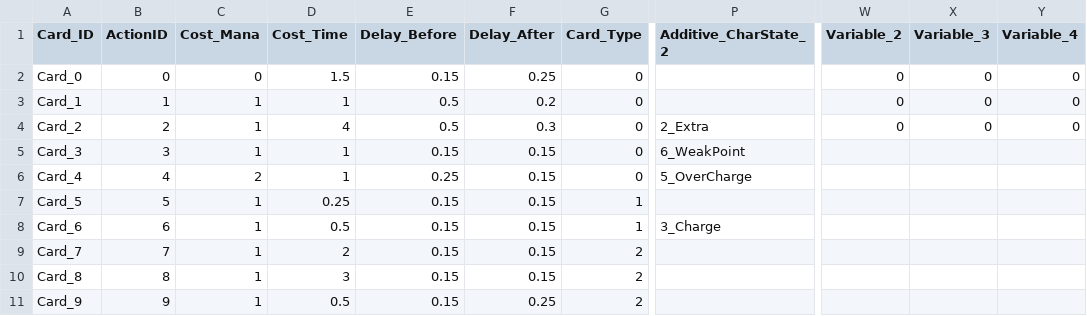
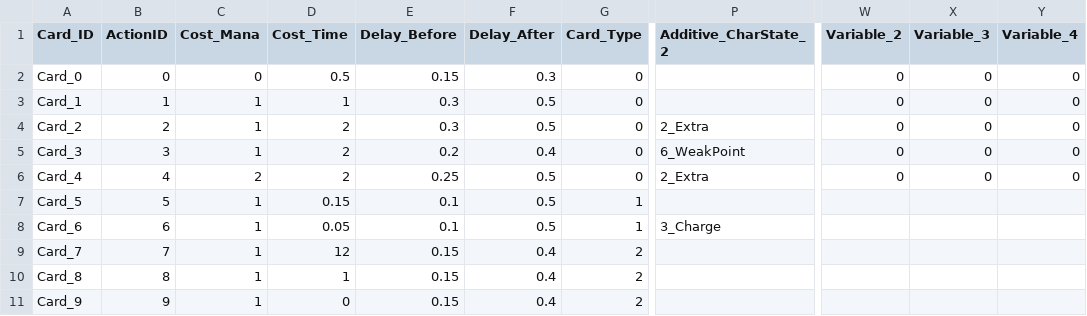
Before and after one commit to SeongU01/GA_6th_2Q_Project, a CSV file: Client/Resources/Data/Card/Card.csv, drawn as a sheet; only a part is shown, gaps mark what is left out; the diff names each change by its address in the sheet, - before the commit and + after, or states it on an @@ line.

```diff
--- a/Client/Resources/Data/Card/Card.csv
+++ b/Client/Resources/Data/Card/Card.csv
-D2 (Cost_Time): 1.5
+D2 (Cost_Time): 0.5
-F2 (Delay_After): 0.25
+F2 (Delay_After): 0.3
-E3:E4 (Delay_Before): 0.5
+E3:E4 (Delay_Before): 0.3
-F3 (Delay_After): 0.2
+F3 (Delay_After): 0.5
-D4 (Cost_Time): 4
+D4 (Cost_Time): 2
-F4 (Delay_After): 0.3
+F4 (Delay_After): 0.5
-D5:D6 (Cost_Time): 1
+D5:D6 (Cost_Time): 2
-E5 (Delay_Before): 0.15
+E5 (Delay_Before): 0.2
-F5 (Delay_After): 0.15
+F5 (Delay_After): 0.4
-W5:W6 (Variable_2): (empty)
+W5:W6 (Variable_2): 0
-X5:X6 (Variable_3): (empty)
+X5:X6 (Variable_3): 0
-Y5:Y6 (Variable_4): (empty)
+Y5:Y6 (Variable_4): 0
-F6:F8 (Delay_After): 0.15
+F6:F8 (Delay_After): 0.5
-P6 (Additive_CharState_2): 5_OverCharge
+P6 (Additive_CharState_2): 2_Extra
-D7 (Cost_Time): 0.25
+D7 (Cost_Time): 0.15
-E7:E8 (Delay_Before): 0.15
+E7:E8 (Delay_Before): 0.1
-D8 (Cost_Time): 0.5
+D8 (Cost_Time): 0.05
-D9 (Cost_Time): 2
+D9 (Cost_Time): 12
-F9:F10 (Delay_After): 0.15
+F9:F10 (Delay_After): 0.4
-D10 (Cost_Time): 3
+D10 (Cost_Time): 1
-D11 (Cost_Time): 0.5
+D11 (Cost_Time): 0
-F11 (Delay_After): 0.25
+F11 (Delay_After): 0.4
```
Also changed, not shown: Client/Resources/Data/Card/ActionData.csv, Client/Resources/Data/Card/AttackRange.csv, 52 other files.
